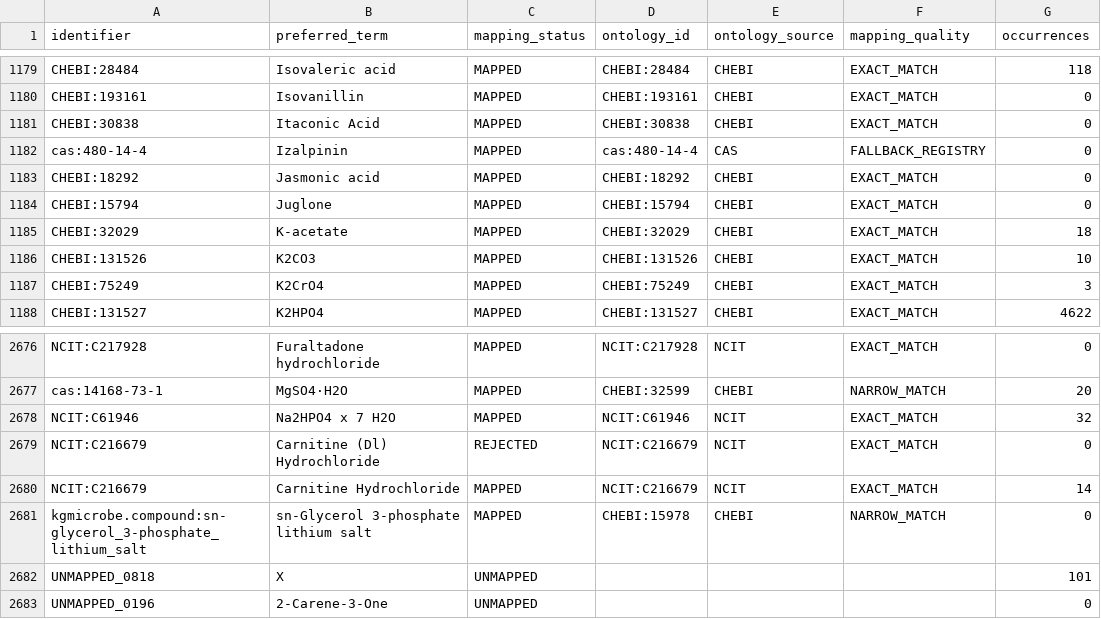
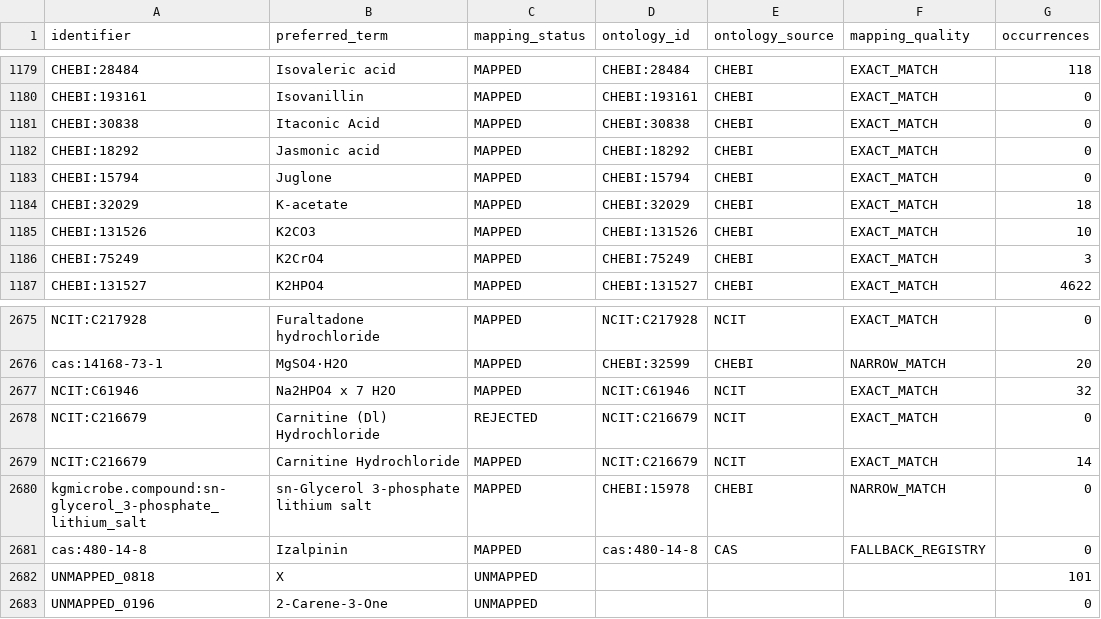
Before and after one commit to CultureBotAI/MediaIngredientMech, a CSV file: data/curated/all_ingredients_index.csv, drawn as a sheet; only a part is shown, gaps mark what is left out.

Commit message:
Preserve reviewed mapping holds through registry and node corrections
Bind the one-row Izalpinin promotion and six node-pointer removals to receipt 22. Keep all existing scientific holds while repairing subset date metadata, provenance checks, diagnostic publication and fixed-phase regression fixtures (#753, #870, #882, #902, #1084-#1093). Preserve exact source, failed-check and independent-review evidence in the portable execution package.

```diff
--- a/data/curated/all_ingredients_index.csv
+++ b/data/curated/all_ingredients_index.csv
@@ -1181,3 +1181,2 @@ CHEBI:193161,Isovanillin,MAPPED,CHEBI:193161,CHEBI,EXACT_MATCH,0
 CHEBI:30838,Itaconic Acid,MAPPED,CHEBI:30838,CHEBI,EXACT_MATCH,0
-cas:480-14-4,Izalpinin,MAPPED,cas:480-14-4,CAS,FALLBACK_REGISTRY,0
 CHEBI:18292,Jasmonic acid,MAPPED,CHEBI:18292,CHEBI,EXACT_MATCH,0
@@ -2681,2 +2680,3 @@ NCIT:C216679,Carnitine Hydrochloride,MAPPED,NCIT:C216679,NCIT,EXACT_MATCH,14
 kgmicrobe.compound:sn-glycerol_3-phosphate_lithium_salt,sn-Glycerol 3-phosphate lithium salt,MAPPED,CHEBI:15978,CHEBI,NARROW_MATCH,0
+cas:480-14-8,Izalpinin,MAPPED,cas:480-14-8,CAS,FALLBACK_REGISTRY,0
 UNMAPPED_0818,X,UNMAPPED,,,,101
```
Also changed, not shown: data/curated/mapped_ingredients_index.csv, docs/data/all_ingredients.csv, 55 other files.
